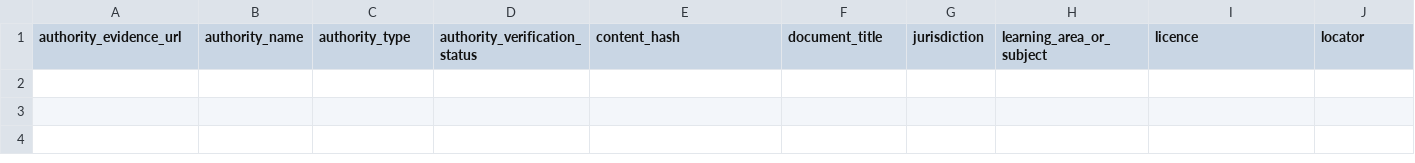
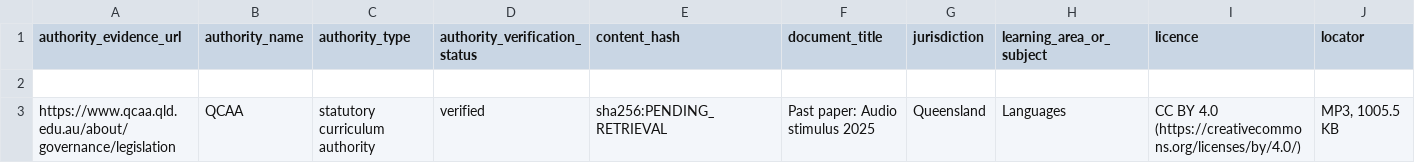
Before and after one commit to alpha-qu3/australian-teacher-skills, a CSV file: docs/localisation/02-rejected-sources.csv, drawn as a sheet; only a part is shown; rows hold the shown columns only; the diff names each change by its address in the sheet, - before the commit and + after, or states it on an @@ line.

Commit message:
docs: move unsupported French audio-stimulus pending-hash record to rejected

```diff
--- a/docs/localisation/02-rejected-sources.csv
+++ b/docs/localisation/02-rejected-sources.csv
+row 2: (empty)
+row 3: https://www.qcaa.qld.edu.au/about/governance/legislation | QCAA | statutory curriculum authority | verified | sha256:PENDING_RETRIEVAL | Past paper: Audio stimulus 2025 | Queensland | Languages | CC BY 4.0 (https://creativecommons.org/licenses/by/4.0/) | MP3, 1005.5 KB
```
Also changed, not shown: docs/localisation/02-source-register.csv.
